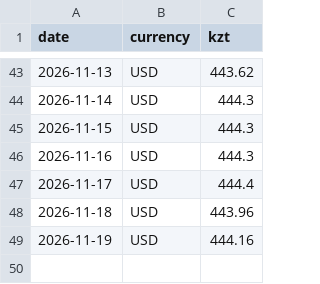
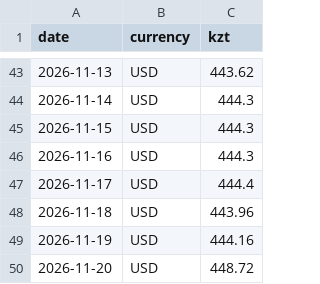
Before and after one commit to momQQ/tenge-machine, a CSV file: data/rates_daily.csv, drawn as a sheet; only a part is shown, gaps mark what is left out.

```diff
--- a/data/rates_daily.csv
+++ b/data/rates_daily.csv
@@ -49 +49,2 @@ date,currency,kzt
 2026-11-19,USD,444.16
+2026-11-20,USD,448.72
```
Also changed, not shown: data/prices.csv, 4 other files.
